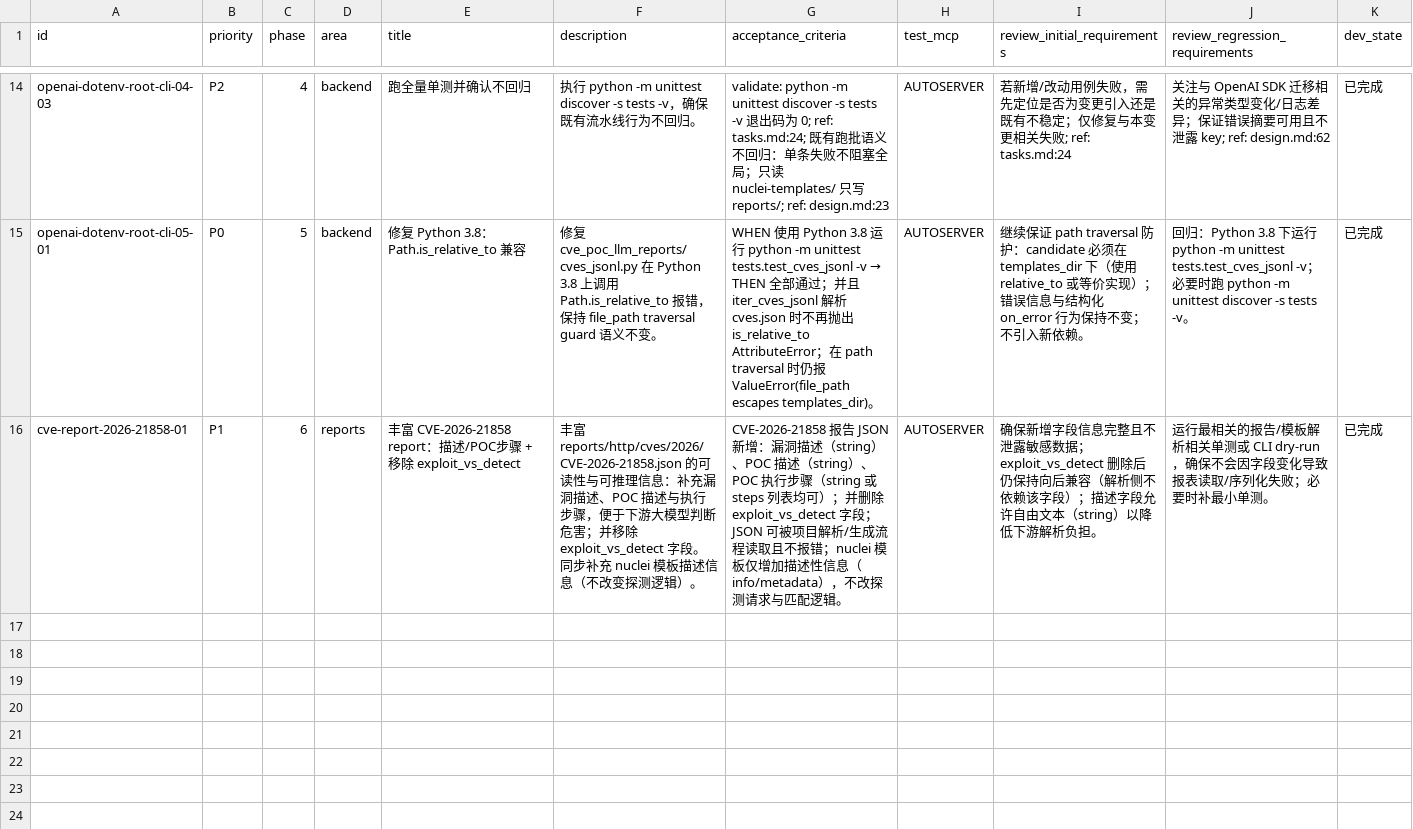
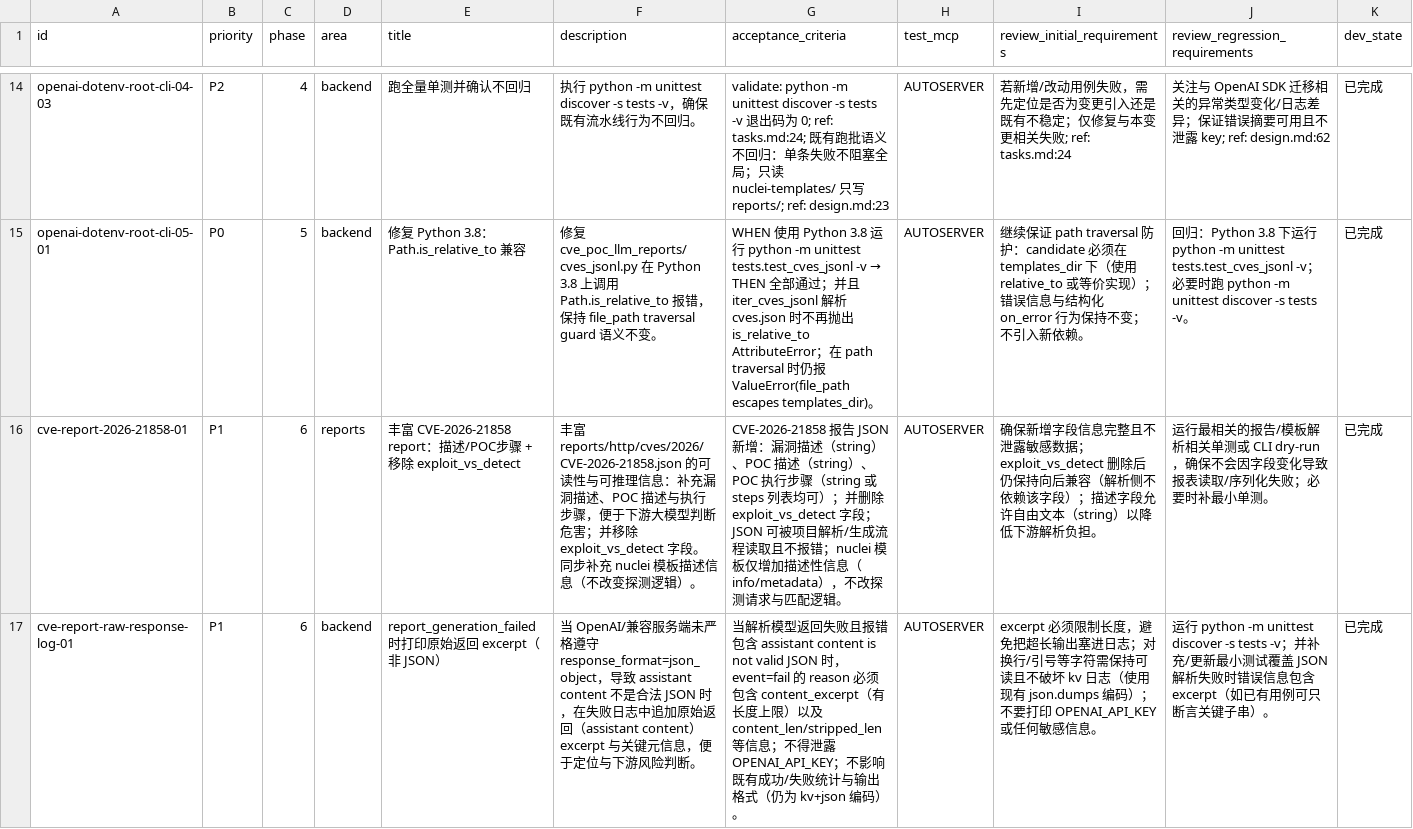
Before and after one commit to b1ank1108/VulSentinel, a CSV file: issues/2026-02-03_11-40-09-openai-dotenv-root-cli.csv, drawn as a sheet; only a part is shown, gaps mark what is left out; rows hold the shown columns only; the diff names each change by its address in the sheet, - before the commit and + after, or states it on an @@ line.

Commit message:
[cve-report-raw-response-log-01] report_generation_failed 时打印原始返回 excerpt（非 JSON）

```diff
--- a/issues/2026-02-03_11-40-09-openai-dotenv-root-cli.csv
+++ b/issues/2026-02-03_11-40-09-openai-dotenv-root-cli.csv
+row 17: cve-report-raw-response-log-01 | P1 | 6 | backend | report_generation_failed 时打印原始返回 excerpt（非 JSON） | 当 OpenAI/兼容服务端未严格遵守 response_format=json_object，导致 assistant content 不是合法 JSON 时，在失败日志中追加原始返回（assistant content）excerpt 与关键元信息，便于定位与下游风险判断。 | 当解析模型返回失败且报错包含 assistant content is not valid JSON 时，event=fail 的 reason 必须包含 content_excerpt（有长度上限）以及 content_len/stripped_len 等信息；不得泄露 OPENAI_API_KEY；不影响既有成功/失败统计与输出格式（仍为 kv+json 编码）。 | AUTOSERVER | excerpt 必须限制长度，避免把超长输出塞进日志；对换行/引号等字符需保持可读且不破坏 kv 日志（使用现有 json.dumps 编码）；不要打印 OPENAI_API_KEY 或任何敏感信息。 | 运行 python -m unittest discover -s tests -v；并补充/更新最小测试覆盖 JSON 解析失败时错误信息包含 excerpt（如已有用例可只断言关键子串）。 | 已完成
```
Also changed, not shown: 2 other files.
